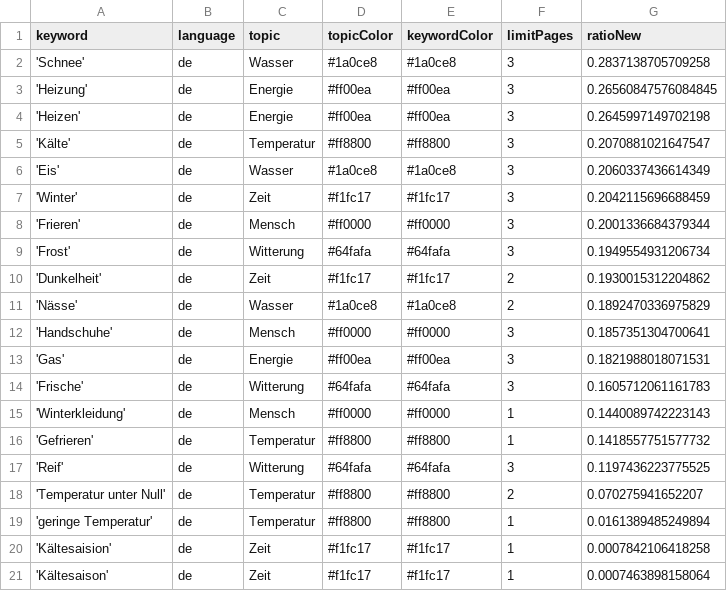
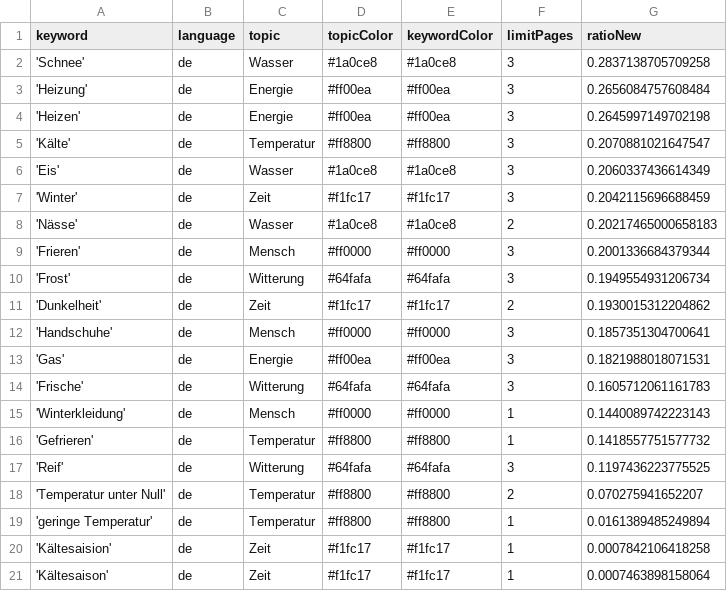
Before and after one commit to svpblank1/winterIsComing2, a CSV file: keywords.csv, drawn as a sheet.

```diff
--- a/keywords.csv
+++ b/keywords.csv
@@ -2,3 +2,3 @@ keyword,language,topic,topicColor,keywordColor,limitPages,ratioNew
 'Schnee',de,Wasser,#1a0ce8,#1a0ce8,3,0.2837138705709258
-'Heizung',de,Energie,#ff00ea,#ff00ea,3,0.26560847576084845
+'Heizung',de,Energie,#ff00ea,#ff00ea,3,0.2656084757608484
 'Heizen',de,Energie,#ff00ea,#ff00ea,3,0.2645997149702198
@@ -7,2 +7,3 @@ keyword,language,topic,topicColor,keywordColor,limitPages,ratioNew
 'Winter',de,Zeit,#f1fc17,#f1fc17,3,0.2042115696688459
+'Nässe',de,Wasser,#1a0ce8,#1a0ce8,2,0.20217465000658183
 'Frieren',de,Mensch,#ff0000,#ff0000,3,0.2001336684379344
@@ -10,3 +11,2 @@ keyword,language,topic,topicColor,keywordColor,limitPages,ratioNew
 'Dunkelheit',de,Zeit,#f1fc17,#f1fc17,2,0.1930015312204862
-'Nässe',de,Wasser,#1a0ce8,#1a0ce8,2,0.1892470336975829
 'Handschuhe',de,Mensch,#ff0000,#ff0000,3,0.1857351304700641
```
Also changed, not shown: 1 other file.
